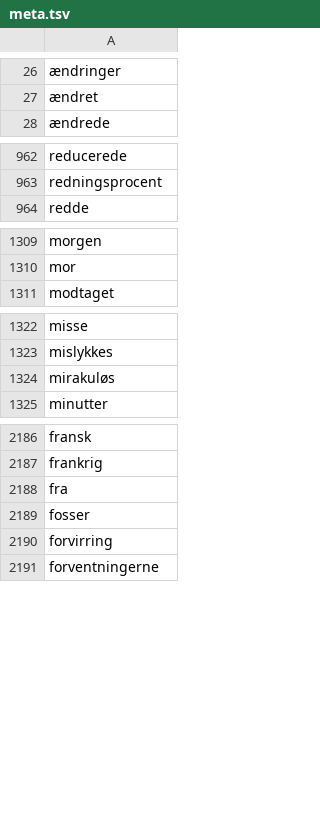
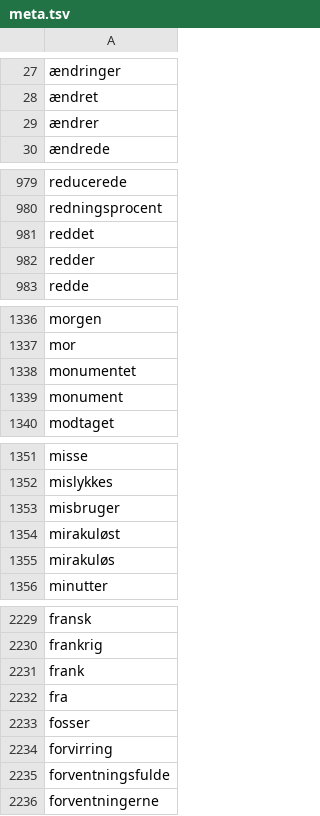
Before and after one commit to senner007/Sports-Block, a TSV file: meta.tsv, drawn as a sheet; only a part is shown, gaps mark what is left out; the diff covers the shown part only; the diff names each change by its address in the sheet, - before the commit and + after, or states it on an @@ line.

```diff
--- a/meta.tsv
+++ b/meta.tsv
+row 29: ændrer
+row 981: reddet
+row 982: redder
+row 1338: monumentet
+row 1339: monument
+row 1353: misbruger
+row 1354: mirakuløst
+row 2231: frank
+row 2235: forventningsfulde
```
Also changed, not shown: 47 added rows and 1 moved row elsewhere in this file, articles/sports_articles.csv, articles/sports_articles_tv2.csv, 5 other files.
